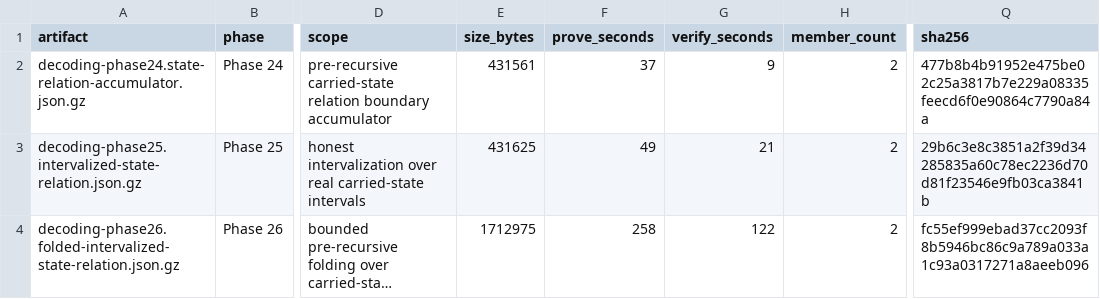
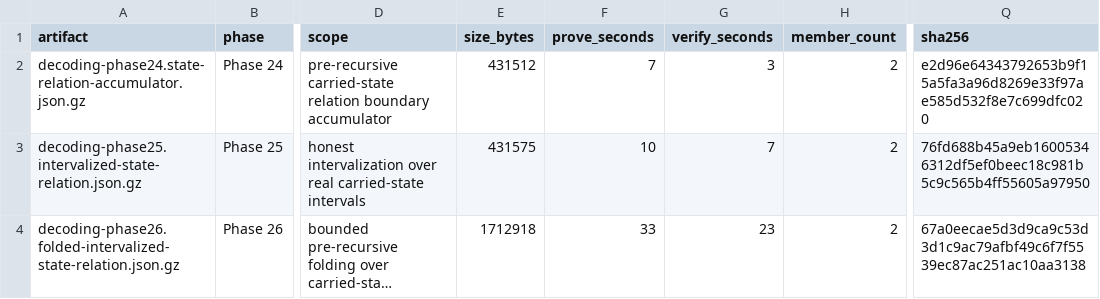
Before and after one commit to omarespejel/llm-provable-computer, a TSV file: docs/paper/artifacts/stwo-folded-interval-v1-2026-04-10/artifact_summary.tsv, drawn as a sheet; only a part is shown, gaps mark what is left out; long unchanged cells end in …; the diff names each change by its address in the sheet, - before the commit and + after, or states it on an @@ line.

Commit message:
Harden Phase 26 bundle reproducibility

```diff
--- a/docs/paper/artifacts/stwo-folded-interval-v1-2026-04-10/artifact_summary.tsv
+++ b/docs/paper/artifacts/stwo-folded-interval-v1-2026-04-10/artifact_summary.tsv
-E2 (size_bytes): 431561
+E2 (size_bytes): 431512
-F2 (prove_seconds): 37
+F2 (prove_seconds): 7
-G2 (verify_seconds): 9
+G2 (verify_seconds): 3
-Q2 (sha256): 477b8b4b91952e475be02c25a3817b7e229a08335feecd6f0e90864c7790a84a
+Q2 (sha256): e2d96e64343792653b9f15a5fa3a96d8269e33f97ae585d532f8e7c699dfc020
-E3 (size_bytes): 431625
+E3 (size_bytes): 431575
-F3 (prove_seconds): 49
+F3 (prove_seconds): 10
-G3 (verify_seconds): 21
+G3 (verify_seconds): 7
-Q3 (sha256): 29b6c3e8c3851a2f39d34285835a60c78ec2236d70d81f23546e9fb03ca3841b
+Q3 (sha256): 76fd688b45a9eb16005346312df5ef0beec18c981b5c9c565b4ff55605a97950
-E4 (size_bytes): 1712975
+E4 (size_bytes): 1712918
-F4 (prove_seconds): 258
+F4 (prove_seconds): 33
-G4 (verify_seconds): 122
+G4 (verify_seconds): 23
-Q4 (sha256): fc55ef999ebad37cc2093f8b5946bc86c9a789a033a1c93a0317271a8aeeb096
+Q4 (sha256): 67a0eecae5d3d9ca9c53d3d1c9ac79afbf49c6f7f5539ec87ac251ac10aa3138
```
Also changed, not shown: docs/paper/artifacts/stwo-folded-interval-v1-2026-04-10/benchmarks.tsv, 10 other files.
